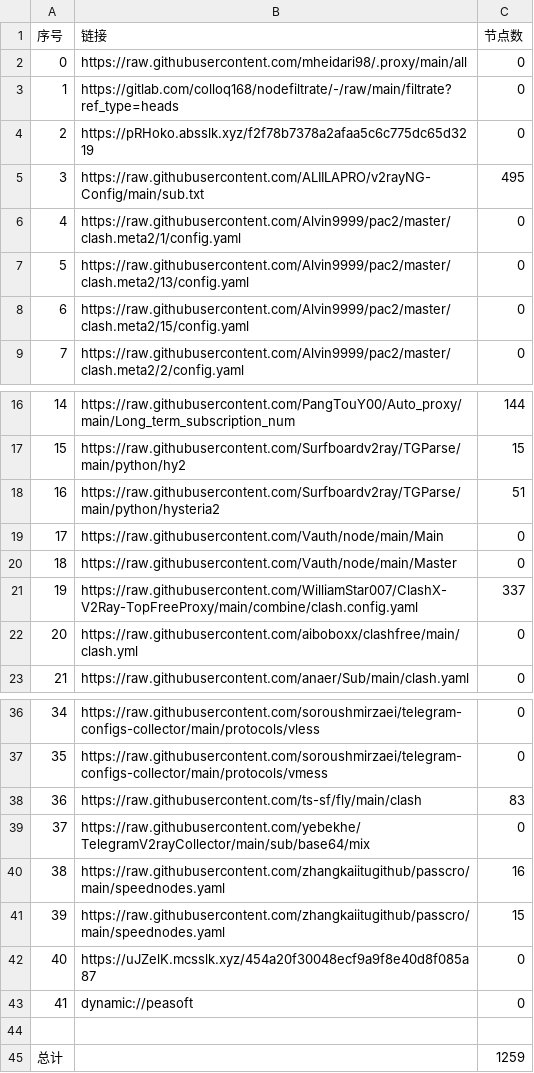
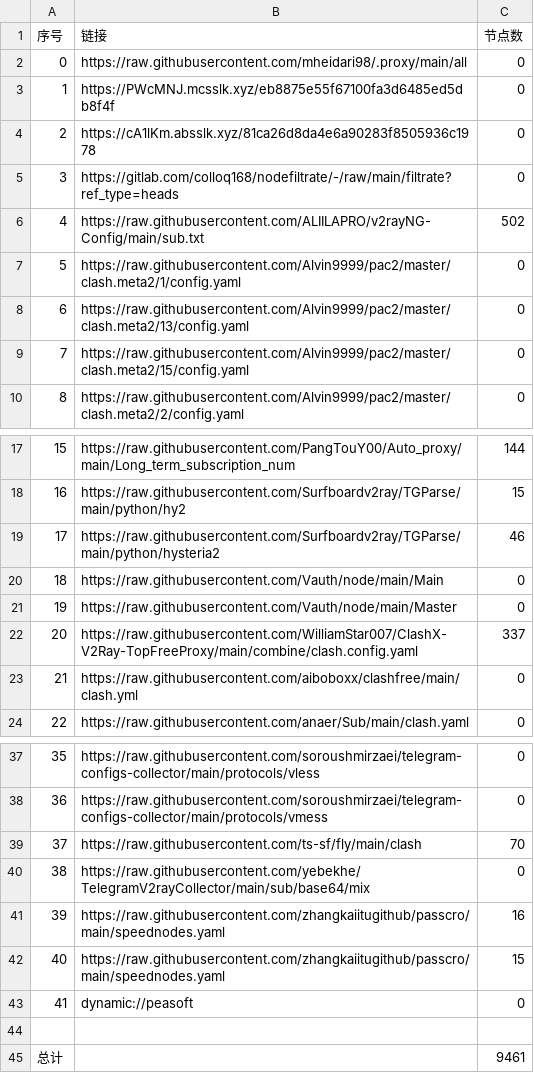
Before and after one commit to EvilCY/NoMoreWalls, a CSV file: list_result.csv, drawn as a sheet; only a part is shown, gaps mark what is left out; removed rows and columns are numbered as before the commit, all else as after; the diff names each change by its address in the sheet, - before the commit and + after, or states it on an @@ line.

```diff
--- a/list_result.csv
+++ b/list_result.csv
+row 3: 1 | https://PWcMNJ.mcsslk.xyz/eb8875e55f67100fa3d6485ed5db8f4f | 0
+row 4: 2 | https://cA1lKm.absslk.xyz/81ca26d8da4e6a90283f8505936c1978 | 0
@@ column A (序号) renumbered between rows 5 and 42 @@
-row 4: 2 | https://pRHoko.absslk.xyz/f2f78b7378a2afaa5c6c775dc65d3219 | 0
-C6 (节点数): 495
+C6 (节点数): 502
-C19 (节点数): 51
+C19 (节点数): 46
-C39 (节点数): 83
+C39 (节点数): 70
-row 42: 40 | https://uJZelK.mcsslk.xyz/454a20f30048ecf9a9f8e40d8f085a87 | 0
-C45 (节点数): 1259
+C45 (节点数): 9461
```
Also changed, not shown: 39 other files.
